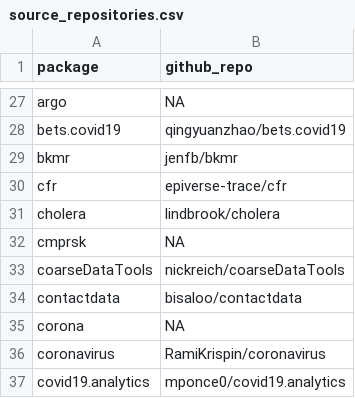
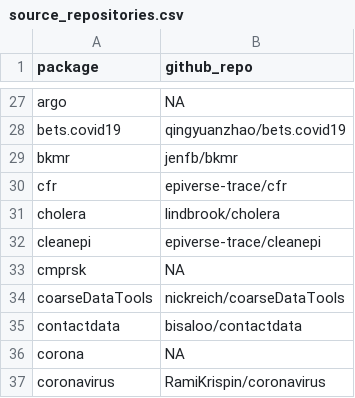
Before and after one commit to cran-task-views/Epidemiology, a CSV file: data/source_repositories.csv, drawn as a sheet; only a part is shown, gaps mark what is left out; the shorter side is filled out with more unchanged rows.

Commit message:
Add cleanepi

```diff
--- a/data/source_repositories.csv
+++ b/data/source_repositories.csv
@@ -31,2 +31,3 @@
 "cholera","lindbrook/cholera"
+"cleanepi","epiverse-trace/cleanepi"
 "cmprsk",NA
```
Also changed, not shown: 1 other file.
